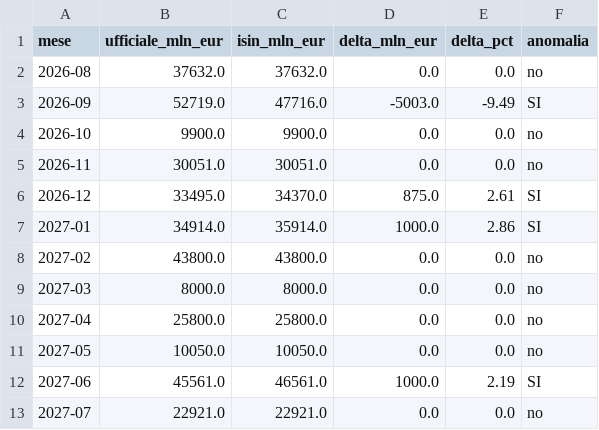
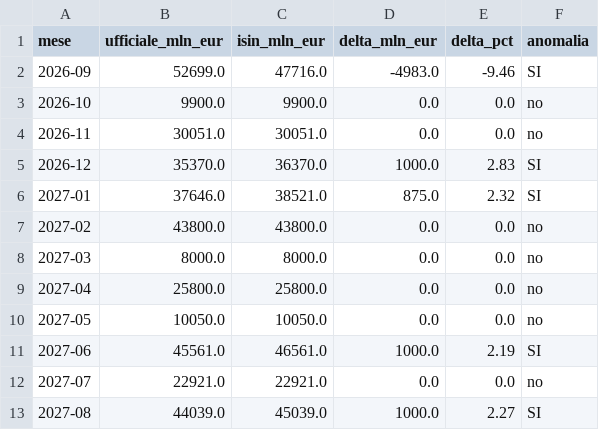
Before and after one commit to dataciviclab/debito-pubblico-intelligence, a CSV file: data/reconcile/reconcile_titoli12m_vs_isin.csv, drawn as a sheet.

```diff
--- a/data/reconcile/reconcile_titoli12m_vs_isin.csv
+++ b/data/reconcile/reconcile_titoli12m_vs_isin.csv
@@ -1,8 +1,7 @@
 mese,ufficiale_mln_eur,isin_mln_eur,delta_mln_eur,delta_pct,anomalia
-2026-08,37632.0,37632.0,0.0,0.0,no
-2026-09,52719.0,47716.0,-5003.0,-9.49,SI
+2026-09,52699.0,47716.0,-4983.0,-9.46,SI
 2026-10,9900.0,9900.0,0.0,0.0,no
 2026-11,30051.0,30051.0,0.0,0.0,no
-2026-12,33495.0,34370.0,875.0,2.61,SI
-2027-01,34914.0,35914.0,1000.0,2.86,SI
+2026-12,35370.0,36370.0,1000.0,2.83,SI
+2027-01,37646.0,38521.0,875.0,2.32,SI
 2027-02,43800.0,43800.0,0.0,0.0,no
@@ -13 +12,2 @@ mese,ufficiale_mln_eur,isin_mln_eur,delta_mln_eur,delta_pct,anomalia
 2027-07,22921.0,22921.0,0.0,0.0,no
+2027-08,44039.0,45039.0,1000.0,2.27,SI
```
Also changed, not shown: data/reconcile/reconcile_fabbisogno_vs_stock.csv, 3 other files.
